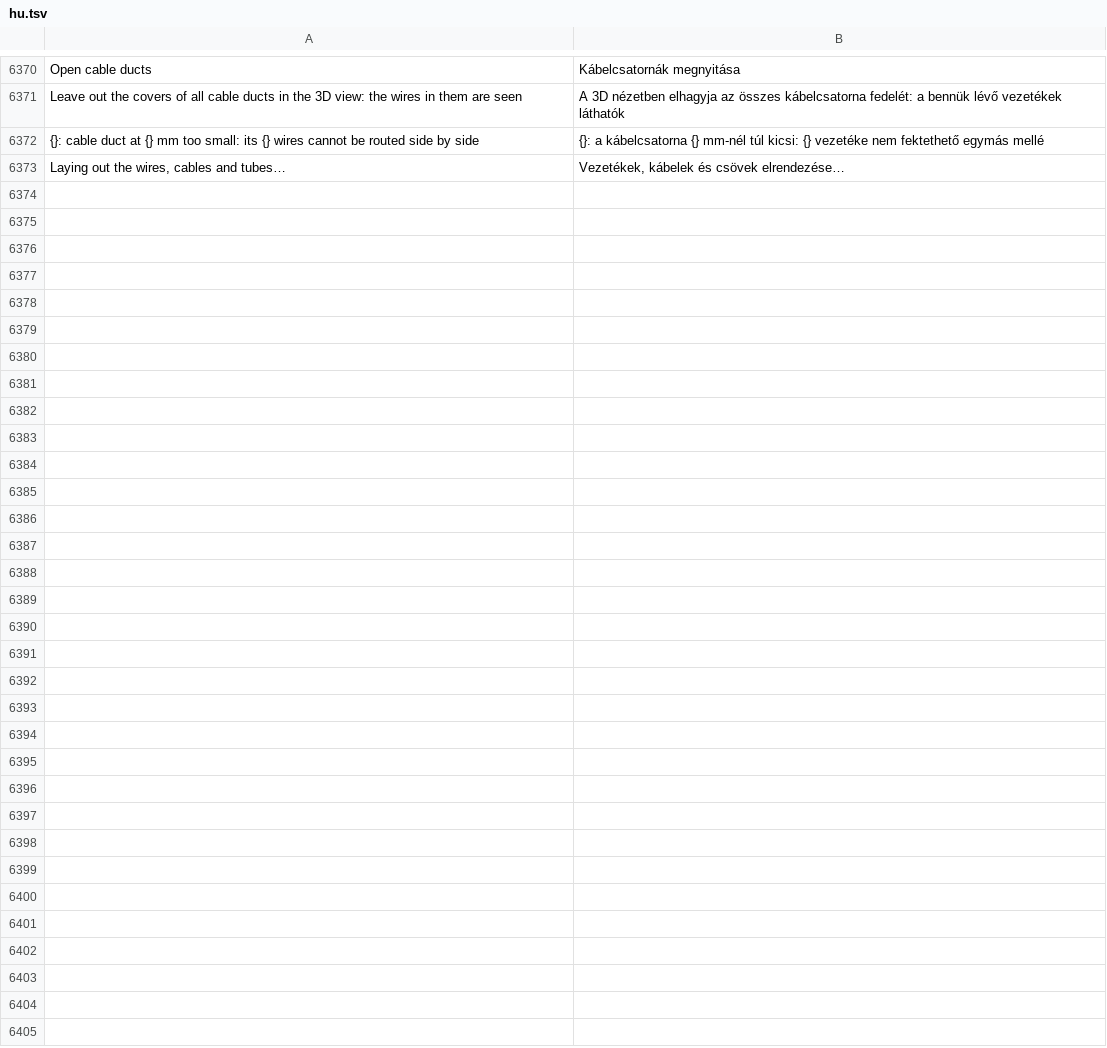
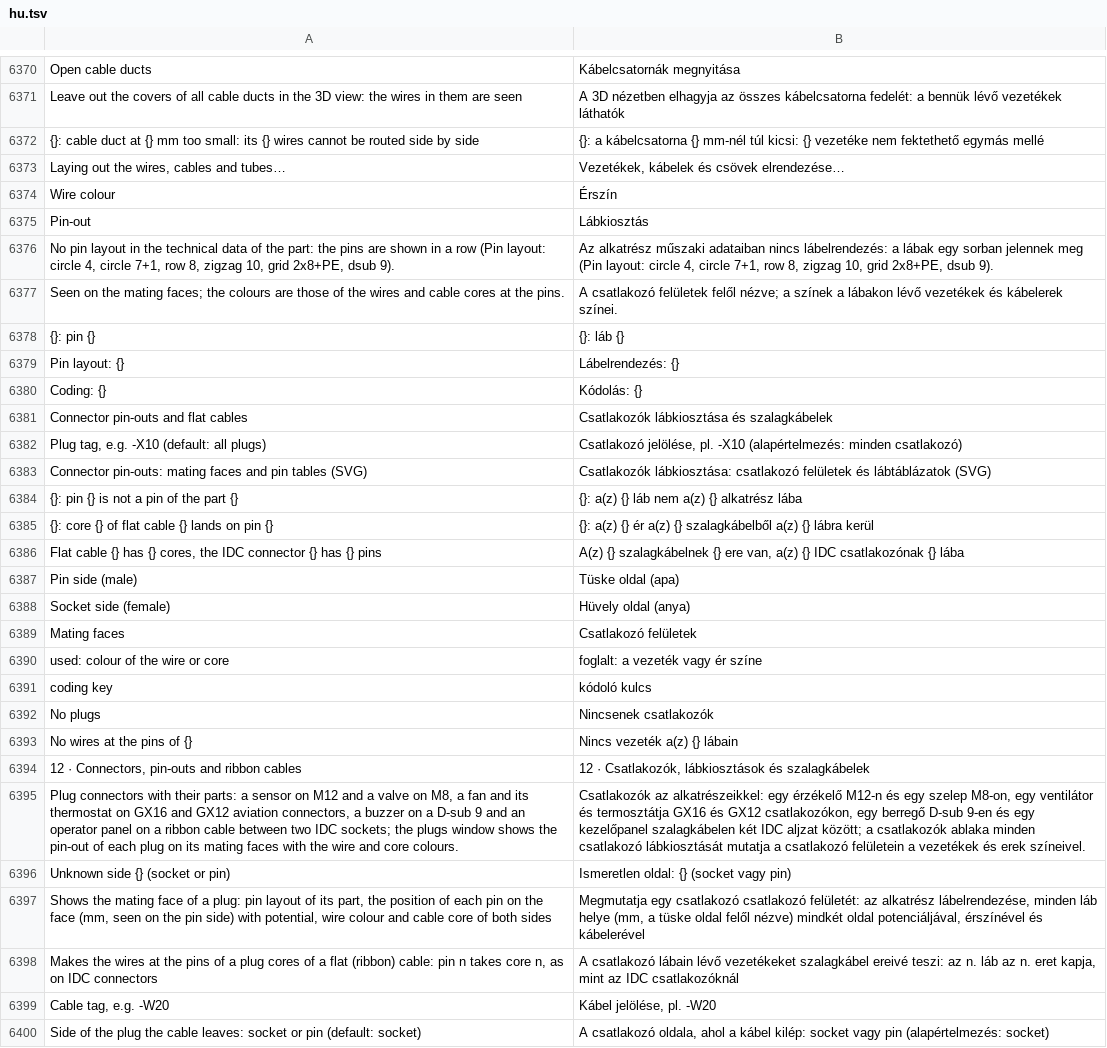
Before and after one commit to JukkaJor/OpenECraft, a TSV file: crates/openecraft-i18n/src/catalog/lang/hu.tsv, drawn as a sheet; only a part is shown, gaps mark what is left out; the diff names each change by its address in the sheet, - before the commit and + after, or states it on an @@ line.

```diff
--- a/crates/openecraft-i18n/src/catalog/lang/hu.tsv
+++ b/crates/openecraft-i18n/src/catalog/lang/hu.tsv
+row 6374: Wire colour | Érszín
+row 6375: Pin-out | Lábkiosztás
+row 6376: No pin layout in the technical data of the part: the pins are shown in a row (Pin layout: circle 4, circle 7+1, row 8, zigzag 10, grid 2x8+PE, dsub 9). | Az alkatrész műszaki adataiban nincs lábelrendezés: a lábak egy sorban jelennek meg (Pin layout: circle 4, circle 7+1, row 8, zigzag 10, grid 2x8+PE, dsub 9).
+row 6377: Seen on the mating faces; the colours are those of the wires and cable cores at the pins. | A csatlakozó felületek felől nézve; a színek a lábakon lévő vezetékek és kábelerek színei.
+row 6378: {}: pin {} | {}: láb {}
+row 6379: Pin layout: {} | Lábelrendezés: {}
+row 6380: Coding: {} | Kódolás: {}
+row 6381: Connector pin-outs and flat cables | Csatlakozók lábkiosztása és szalagkábelek
+row 6382: Plug tag, e.g. -X10 (default: all plugs) | Csatlakozó jelölése, pl. -X10 (alapértelmezés: minden csatlakozó)
+row 6383: Connector pin-outs: mating faces and pin tables (SVG) | Csatlakozók lábkiosztása: csatlakozó felületek és lábtáblázatok (SVG)
+row 6384: {}: pin {} is not a pin of the part {} | {}: a(z) {} láb nem a(z) {} alkatrész lába
+row 6385: {}: core {} of flat cable {} lands on pin {} | {}: a(z) {} ér a(z) {} szalagkábelből a(z) {} lábra kerül
+row 6386: Flat cable {} has {} cores, the IDC connector {} has {} pins | A(z) {} szalagkábelnek {} ere van, a(z) {} IDC csatlakozónak {} lába
+row 6387: Pin side (male) | Tüske oldal (apa)
+row 6388: Socket side (female) | Hüvely oldal (anya)
+row 6389: Mating faces | Csatlakozó felületek
+row 6390: used: colour of the wire or core | foglalt: a vezeték vagy ér színe
+row 6391: coding key | kódoló kulcs
+row 6392: No plugs | Nincsenek csatlakozók
+row 6393: No wires at the pins of {} | Nincs vezeték a(z) {} lábain
+row 6394: 12 · Connectors, pin-outs and ribbon cables | 12 · Csatlakozók, lábkiosztások és szalagkábelek
+row 6395: Plug connectors with their parts: a sensor on M12 and a valve on M8, a fan and its thermostat on GX16 and GX12 aviation connectors, a buzzer on a D-sub 9 and an operator panel on a ribbon cable between two IDC sockets; the plugs window shows the pin-out of each plug on its mating faces with the wire and core colours. | Csatlakozók az alkatrészeikkel: egy érzékelő M12-n és egy szelep M8-on, egy ventilátor és termosztátja GX16 és GX12 csatlakozókon, egy berregő D-sub 9-en és egy kezelőpanel szalagkábelen két IDC aljzat között; a csatlakozók ablaka minden csatlakozó lábkiosztását mutatja a csatlakozó felületein a vezetékek és erek színeivel.
+row 6396: Unknown side {} (socket or pin) | Ismeretlen oldal: {} (socket vagy pin)
+row 6397: Shows the mating face of a plug: pin layout of its part, the position of each pin on the face (mm, seen on the pin side) with potential, wire colour and cable core of both sides | Megmutatja egy csatlakozó csatlakozó felületét: az alkatrész lábelrendezése, minden láb helye (mm, a tüske oldal felől nézve) mindkét oldal potenciáljával, érszínével és kábelerével
+row 6398: Makes the wires at the pins of a plug cores of a flat (ribbon) cable: pin n takes core n, as on IDC connectors | A csatlakozó lábain lévő vezetékeket szalagkábel ereivé teszi: az n. láb az n. eret kapja, mint az IDC csatlakozóknál
+row 6399: Cable tag, e.g. -W20 | Kábel jelölése, pl. -W20
+row 6400: Side of the plug the cable leaves: socket or pin (default: socket) | A csatlakozó oldala, ahol a kábel kilép: socket vagy pin (alapértelmezés: socket)
```
Also changed, not shown: crates/openecraft-i18n/src/catalog/lang/it.tsv, crates/openecraft-i18n/src/catalog/lang/ja.tsv, 36 other files.
